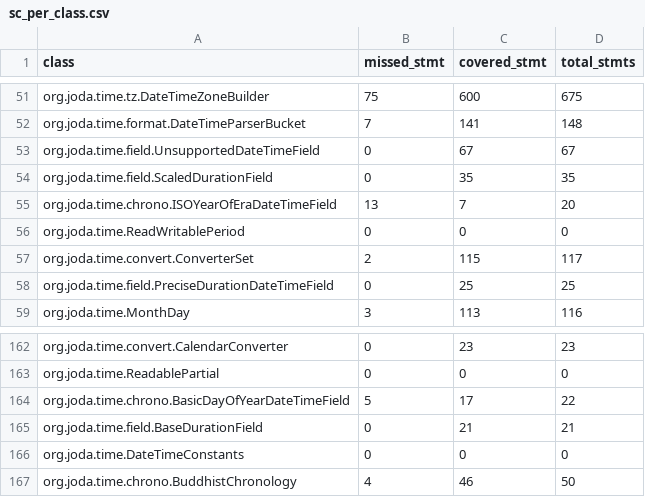
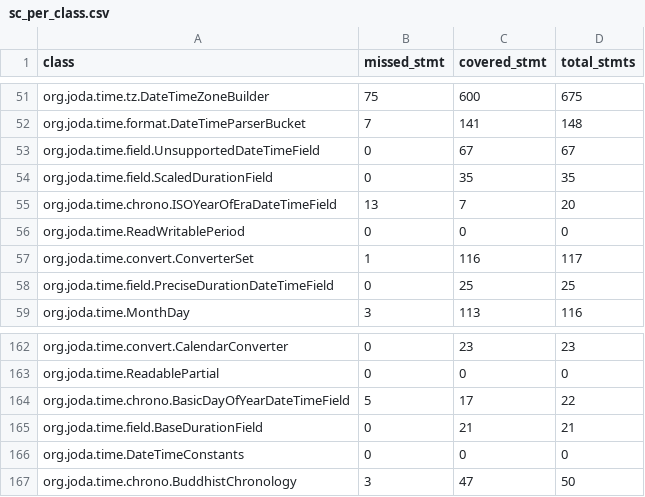
Before and after one commit to zenpoet/zenpoet.github.io, a CSV file: data/sc_per_class.csv, drawn as a sheet; only a part is shown, gaps mark what is left out.

```diff
--- a/data/sc_per_class.csv
+++ b/data/sc_per_class.csv
@@ -56,3 +56,3 @@ org.joda.time.chrono.ISOYearOfEraDateTimeField,13,7,20
 org.joda.time.ReadWritablePeriod,0,0,0
-org.joda.time.convert.ConverterSet,2,115,117
+org.joda.time.convert.ConverterSet,1,116,117
 org.joda.time.field.PreciseDurationDateTimeField,0,25,25
@@ -166,2 +166,2 @@ org.joda.time.field.BaseDurationField,0,21,21
 org.joda.time.DateTimeConstants,0,0,0
-org.joda.time.chrono.BuddhistChronology,4,46,50
+org.joda.time.chrono.BuddhistChronology,3,47,50
```
Also changed, not shown: data/omc_sc_per_class.csv, data/omc_sc_per_method.csv, 2 other files.
